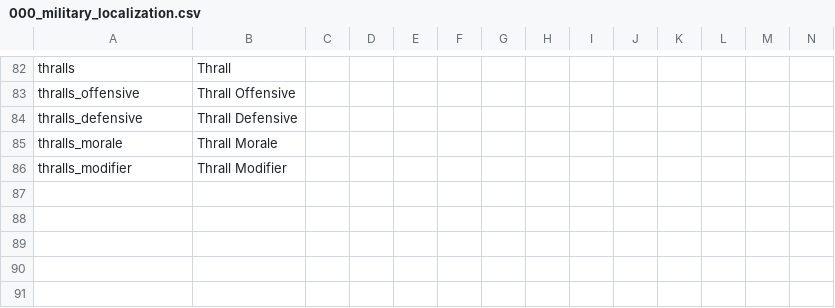
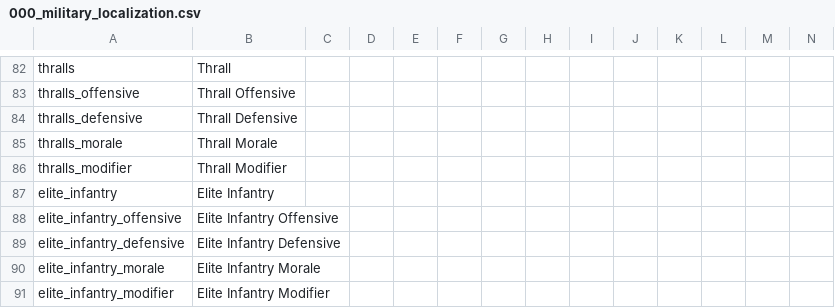
Before and after one commit to Warcraft-GoA-Development-Team/Warcraft-Guardians-of-Azeroth, a CSV file: localisation/000_military_localization.csv, drawn as a sheet; only a part is shown, gaps mark what is left out; rows hold the shown columns only; the diff names each change by its address in the sheet, - before the commit and + after, or states it on an @@ line.

Commit message:
Terrain Modifiers & Elite Infantry Addition
Added elite_infantry unit (ST) along with icon (small & big). Terrain modifiers modified to account for all unit types currently implemented.

```diff
--- a/localisation/000_military_localization.csv
+++ b/localisation/000_military_localization.csv
+row 87: elite_infantry | Elite Infantry
+row 88: elite_infantry_offensive | Elite Infantry Offensive
+row 89: elite_infantry_defensive | Elite Infantry Defensive
+row 90: elite_infantry_morale | Elite Infantry Morale
+row 91: elite_infantry_modifier | Elite Infantry Modifier
```
Also changed, not shown: 4 other files.
